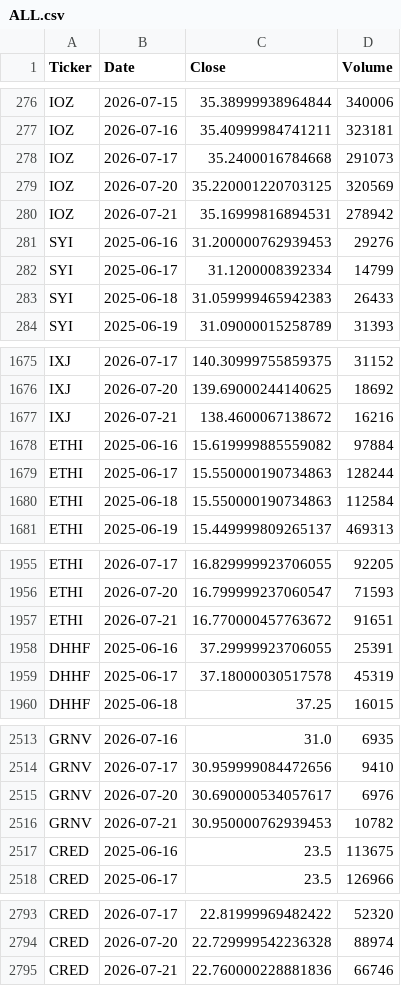
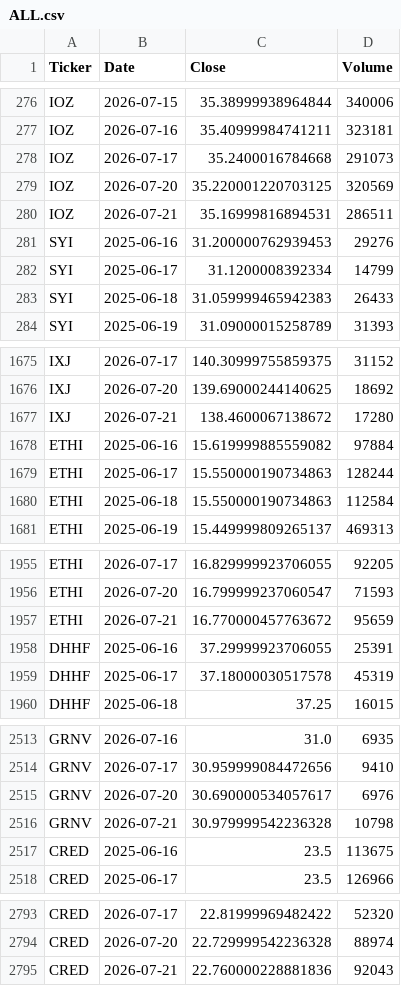
Before and after one commit to j8j-bot/ETF-Pocket-Companion, a CSV file: pocket_agents/pocket_agents/pocket_data/ALL.csv, drawn as a sheet; only a part is shown, gaps mark what is left out; the diff covers the shown part only.

```diff
--- a/pocket_agents/pocket_agents/pocket_data/ALL.csv
+++ b/pocket_agents/pocket_agents/pocket_data/ALL.csv
@@ -279,3 +279,3 @@ IOZ,2026-07-17,35.2400016784668,291073
 IOZ,2026-07-20,35.220001220703125,320569
-IOZ,2026-07-21,35.16999816894531,278942
+IOZ,2026-07-21,35.16999816894531,286511
 SYI,2025-06-16,31.200000762939453,29276
@@ -1676,3 +1676,3 @@ IXJ,2026-07-17,140.30999755859375,31152
 IXJ,2026-07-20,139.69000244140625,18692
-IXJ,2026-07-21,138.4600067138672,16216
+IXJ,2026-07-21,138.4600067138672,17280
 ETHI,2025-06-16,15.619999885559082,97884
@@ -1956,3 +1956,3 @@ ETHI,2026-07-17,16.829999923706055,92205
 ETHI,2026-07-20,16.799999237060547,71593
-ETHI,2026-07-21,16.770000457763672,91651
+ETHI,2026-07-21,16.770000457763672,95659
 DHHF,2025-06-16,37.29999923706055,25391
@@ -2515,3 +2515,3 @@ GRNV,2026-07-17,30.959999084472656,9410
 GRNV,2026-07-20,30.690000534057617,6976
-GRNV,2026-07-21,30.950000762939453,10782
+GRNV,2026-07-21,30.979999542236328,10798
 CRED,2025-06-16,23.5,113675
@@ -2794,2 +2794,2 @@ CRED,2026-07-17,22.81999969482422,52320
 CRED,2026-07-20,22.729999542236328,88974
-CRED,2026-07-21,22.760000228881836,66746
+CRED,2026-07-21,22.760000228881836,92043
```
Also changed, not shown: 10 edited cells elsewhere in this file, 4 other files.
